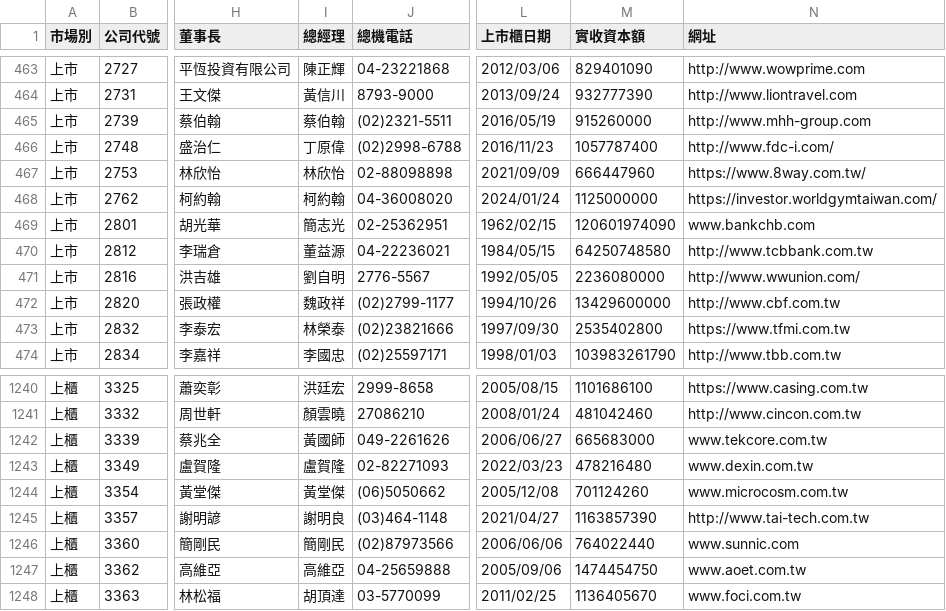
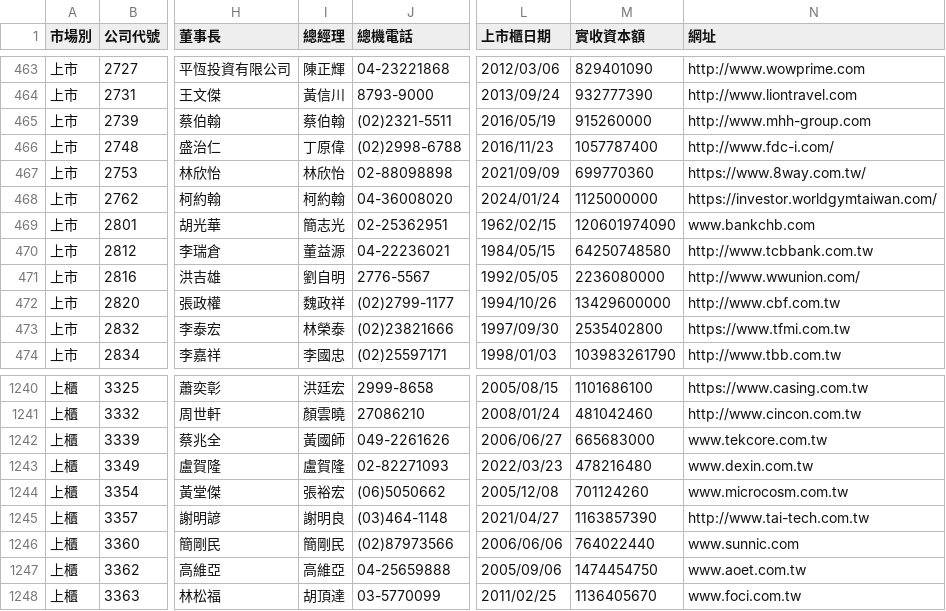
Before and after one commit to Andy-Zhang-22/chailease-work, a CSV file: leads/listed/companies.csv, drawn as a sheet; only a part is shown, gaps mark what is left out; the diff names each change by its address in the sheet, - before the commit and + after, or states it on an @@ line.

```diff
--- a/leads/listed/companies.csv
+++ b/leads/listed/companies.csv
-M467 (實收資本額): 666447960
+M467 (實收資本額): 699770360
-I1244 (總經理): 黃堂傑
+I1244 (總經理): 張裕宏
```
Also changed, not shown: 5 other files.
